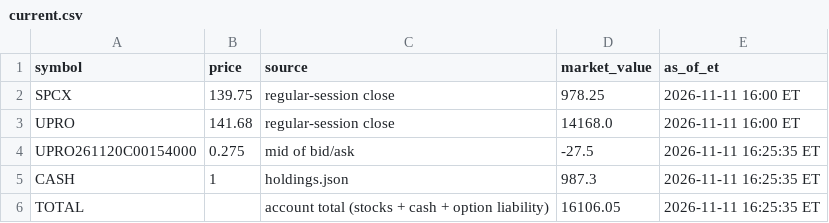
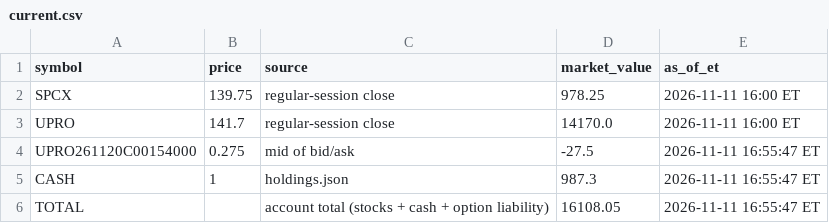
Before and after one commit to AT4Engineer/pq-22e56fd9, a CSV file: data/current.csv, drawn as a sheet.

```diff
--- a/data/current.csv
+++ b/data/current.csv
@@ -2,5 +2,5 @@ symbol,price,source,market_value,as_of_et
 SPCX,139.75,regular-session close,978.25,2026-11-11 16:00 ET
-UPRO,141.68,regular-session close,14168.0,2026-11-11 16:00 ET
-UPRO261120C00154000,0.275,mid of bid/ask,-27.5,2026-11-11 16:25:35 ET
-CASH,1,holdings.json,987.3,2026-11-11 16:25:35 ET
-TOTAL,,account total (stocks + cash + option liability),16106.05,2026-11-11 16:25:35 ET
+UPRO,141.7,regular-session close,14170.0,2026-11-11 16:00 ET
+UPRO261120C00154000,0.275,mid of bid/ask,-27.5,2026-11-11 16:55:47 ET
+CASH,1,holdings.json,987.3,2026-11-11 16:55:47 ET
+TOTAL,,account total (stocks + cash + option liability),16108.05,2026-11-11 16:55:47 ET
```
Also changed, not shown: data/history.csv, data/roll.csv, 8 other files.
